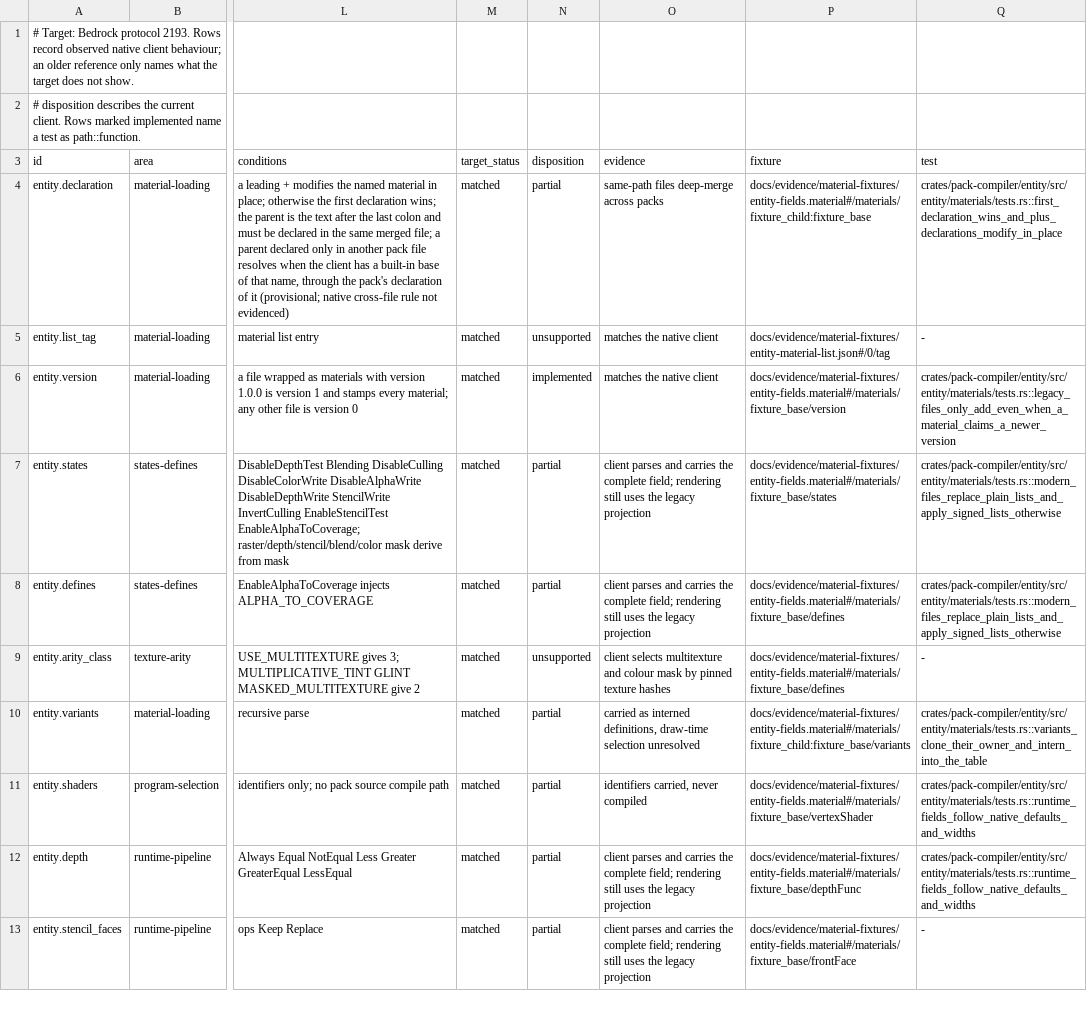
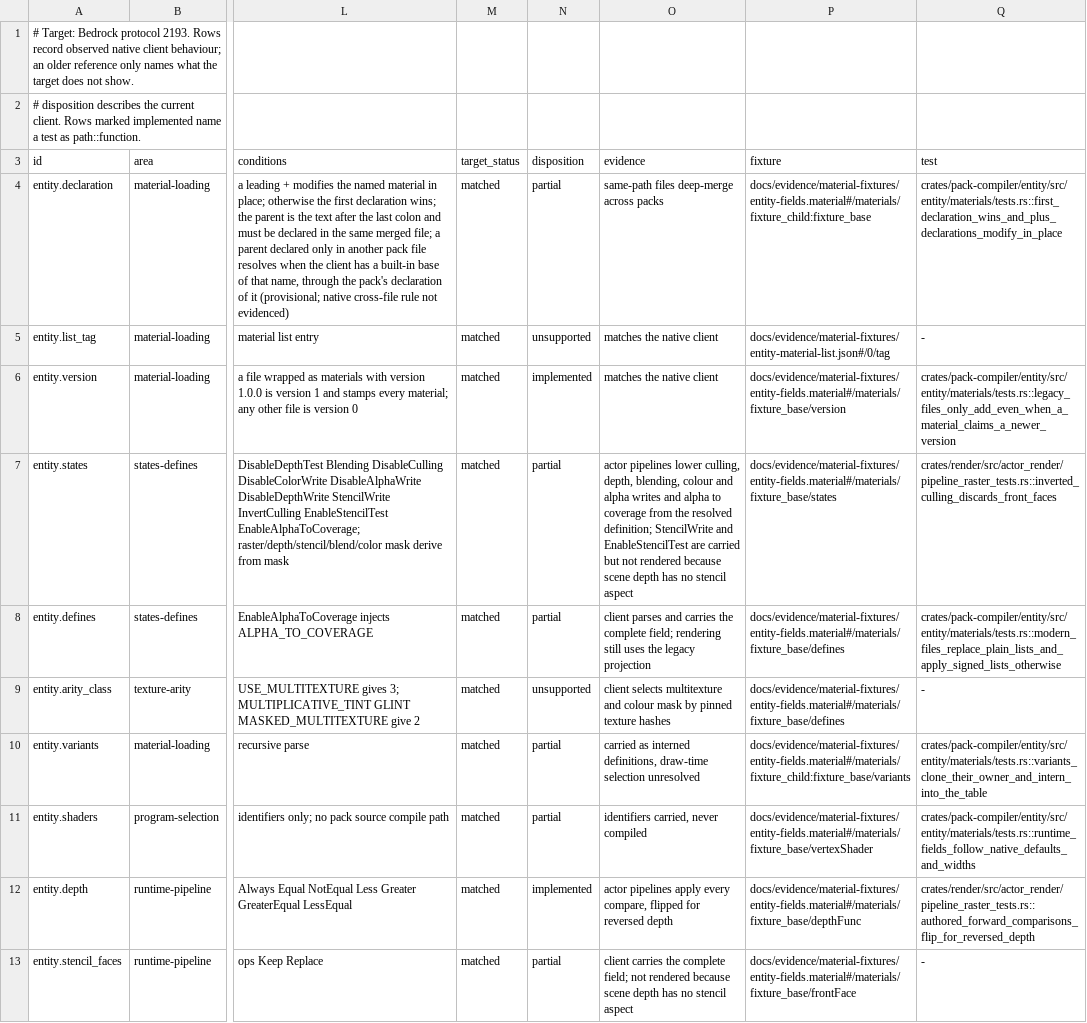
Before and after one commit to cinnabar-mc/cinnabar, a TSV file: docs/evidence/material-behavior.tsv, drawn as a sheet; only a part is shown, gaps mark what is left out; the diff covers the shown part only; the diff names each change by its address in the sheet, - before the commit and + after, or states it on an @@ line.

Commit message:
Draw entity materials with their resolved raster state
Actor pipelines now specialize from render_api's RenderState. Layers with a
resolved material definition draw with its culling, depth function, depth
writes, independent colour and alpha blending, write masks and alpha to
coverage; other layers keep the projection of their legacy state word, so
vanilla output is unchanged. Frames intern their raster states, the sorted
pass, motion vectors, masks and dissolve routing read them, and pipelines for
authored states are requested and counted toward readiness when a frame first
draws them. Stencil and depth bias stay carried but unlowered and share
pipelines. Shader-pack actor draws keep states they cannot express on the
native path. assetc's entity report lists the material table.

```diff
--- a/docs/evidence/material-behavior.tsv
+++ b/docs/evidence/material-behavior.tsv
-O7 (evidence): client parses and carries the complete field; rendering still uses the legacy projection
+O7 (evidence): actor pipelines lower culling, depth, blending, colour and alpha writes and alpha to coverage from the resolved definition; StencilWrite and EnableStencilTest are carried but not rendered because scene depth has no stencil aspect
-Q7 (test): crates/pack-compiler/entity/src/entity/materials/tests.rs::modern_files_replace_plain_lists_and_apply_signed_lists_otherwise
+Q7 (test): crates/render/src/actor_render/pipeline_raster_tests.rs::inverted_culling_discards_front_faces
-N12 (disposition): partial
+N12 (disposition): implemented
-O12 (evidence): client parses and carries the complete field; rendering still uses the legacy projection
+O12 (evidence): actor pipelines apply every compare, flipped for reversed depth
-Q12 (test): crates/pack-compiler/entity/src/entity/materials/tests.rs::runtime_fields_follow_native_defaults_and_widths
+Q12 (test): crates/render/src/actor_render/pipeline_raster_tests.rs::authored_forward_comparisons_flip_for_reversed_depth
-O13 (evidence): client parses and carries the complete field; rendering still uses the legacy projection
+O13 (evidence): client carries the complete field; not rendered because scene depth has no stencil aspect
```
Also changed, not shown: 7 edited cells elsewhere in this file, 38 other files.
